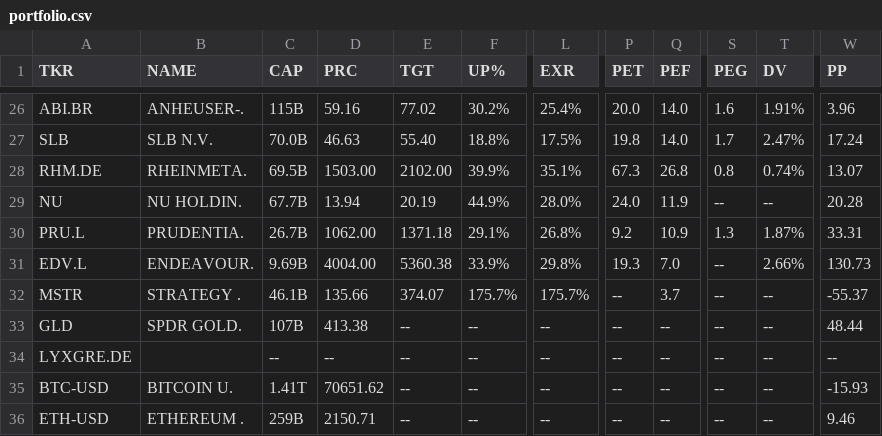
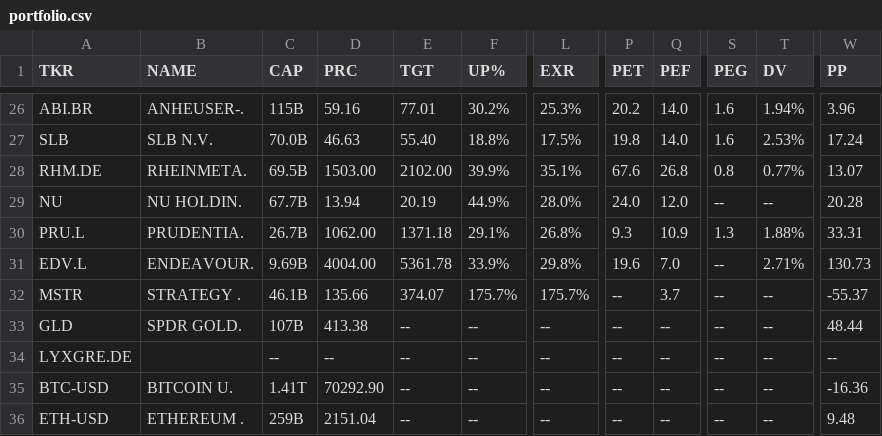
Before and after one commit to weirdapps/etorotrade, a CSV file: yahoofinance/output/portfolio.csv, drawn as a sheet; only a part is shown, gaps mark what is left out; the diff covers the shown part only; the diff names each change by its address in the sheet, - before the commit and + after, or states it on an @@ line.

```diff
--- a/yahoofinance/output/portfolio.csv
+++ b/yahoofinance/output/portfolio.csv
-E26 (TGT): 77.02
+E26 (TGT): 77.01
-L26 (EXR): 25.4%
+L26 (EXR): 25.3%
-P26 (PET): 20.0
+P26 (PET): 20.2
-T26 (DV): 1.91%
+T26 (DV): 1.94%
-S27 (PEG): 1.7
+S27 (PEG): 1.6
-T27 (DV): 2.47%
+T27 (DV): 2.53%
-P28 (PET): 67.3
+P28 (PET): 67.6
-T28 (DV): 0.74%
+T28 (DV): 0.77%
-Q29 (PEF): 11.9
+Q29 (PEF): 12.0
-P30 (PET): 9.2
+P30 (PET): 9.3
-T30 (DV): 1.87%
+T30 (DV): 1.88%
-E31 (TGT): 5360.38
+E31 (TGT): 5361.78
-P31 (PET): 19.3
+P31 (PET): 19.6
-T31 (DV): 2.66%
+T31 (DV): 2.71%
-D35 (PRC): 70651.62
+D35 (PRC): 70292.90
-W35 (PP): -15.93
+W35 (PP): -16.36
-D36 (PRC): 2150.71
+D36 (PRC): 2151.04
-W36 (PP): 9.46
+W36 (PP): 9.48
```
Also changed, not shown: 29 edited cells elsewhere in this file, yahoofinance/output/buy.csv, yahoofinance/output/etoro.csv, 1 other file.
